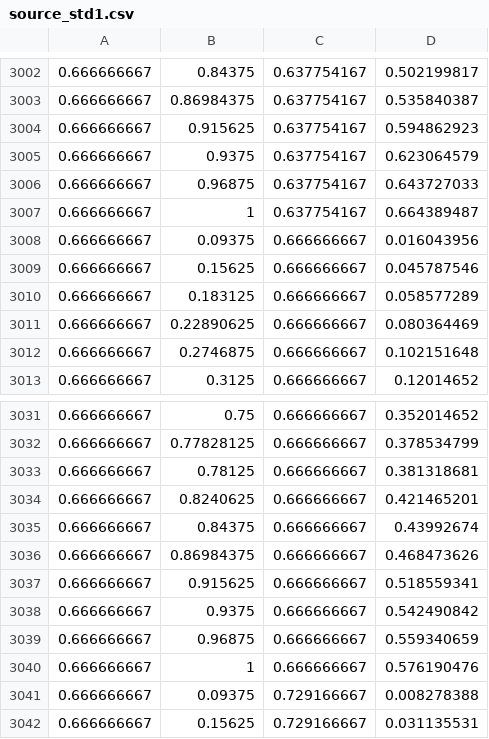
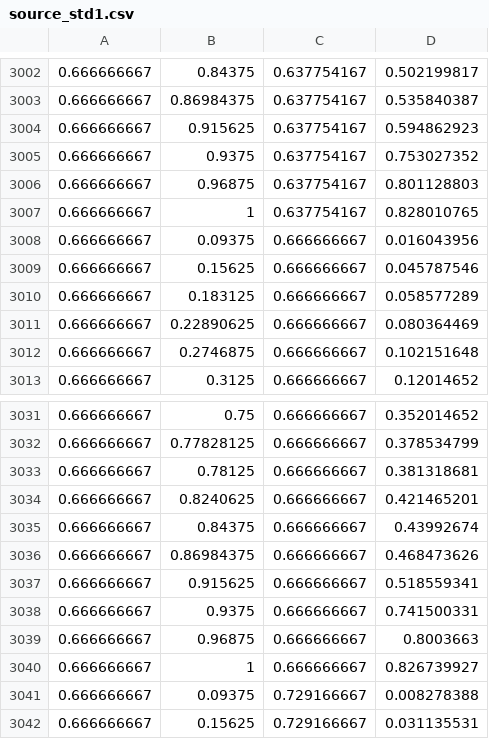
Before and after one commit to wyy673519020/Zhusaibengxiuzheng, a CSV file: data/source_std1.csv, drawn as a sheet; only a part is shown, gaps mark what is left out.

```diff
--- a/data/source_std1.csv
+++ b/data/source_std1.csv
@@ -3004,5 +3004,5 @@
 0.666666667,0.915625,0.637754167,0.594862923
-0.666666667,0.9375,0.637754167,0.623064579
-0.666666667,0.96875,0.637754167,0.643727033
-0.666666667,1,0.637754167,0.664389487
+0.666666667,0.9375,0.637754167,0.753027352
+0.666666667,0.96875,0.637754167,0.801128803
+0.666666667,1,0.637754167,0.828010765
 0.666666667,0.09375,0.666666667,0.016043956
@@ -3037,5 +3037,5 @@
 0.666666667,0.915625,0.666666667,0.518559341
-0.666666667,0.9375,0.666666667,0.542490842
-0.666666667,0.96875,0.666666667,0.559340659
-0.666666667,1,0.666666667,0.576190476
+0.666666667,0.9375,0.666666667,0.741500331
+0.666666667,0.96875,0.666666667,0.8003663
+0.666666667,1,0.666666667,0.826739927
 0.666666667,0.09375,0.729166667,0.008278388
```
Also changed, not shown: 1 other file.
